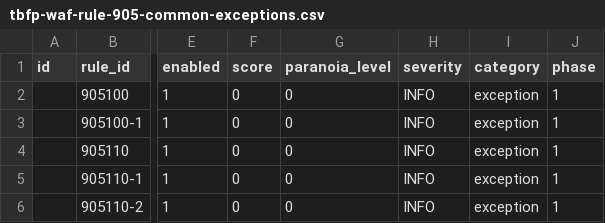
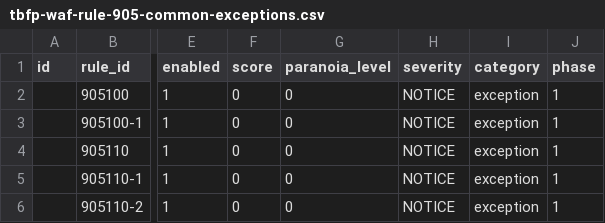
Before and after one commit to teckglobal/teckglobal-bfp-waf-rules, a CSV file: rules/tbfp-waf-rule-905-common-exceptions.csv, drawn as a sheet; only a part is shown, gaps mark what is left out; the diff names each change by its address in the sheet, - before the commit and + after, or states it on an @@ line.

Commit message:
Update tbfp-waf-rule-905-common-exceptions.csv

```diff
--- a/rules/tbfp-waf-rule-905-common-exceptions.csv
+++ b/rules/tbfp-waf-rule-905-common-exceptions.csv
-H2:H6 (severity): INFO
+H2:H6 (severity): NOTICE
```
